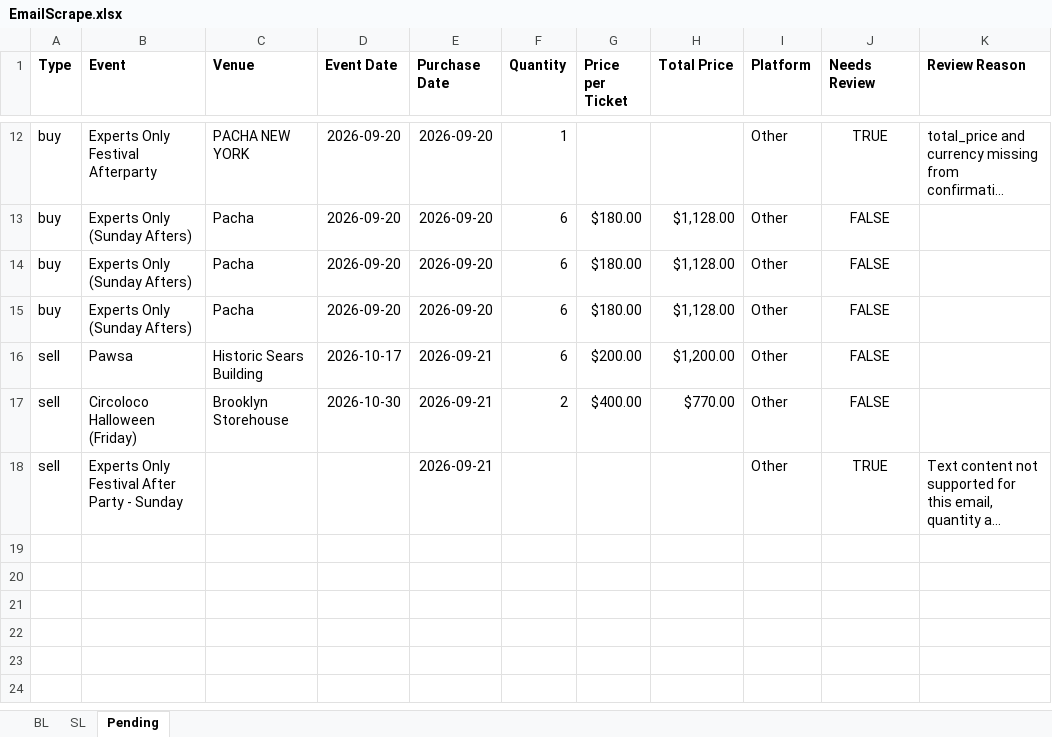
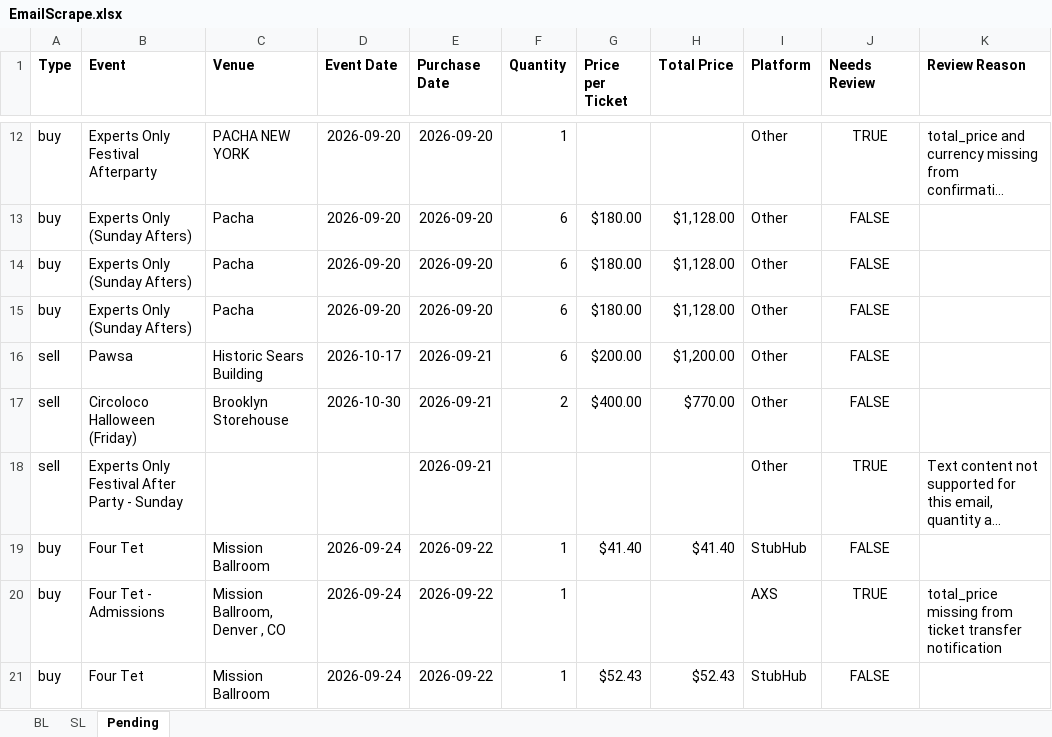
Before and after one commit to Cadennzzz/ticket-email-ingestion, an Excel workbook: EmailScrape.xlsx, sheet Pending, drawn as a sheet; only a part is shown, gaps mark what is left out; long unchanged cells end in …; values as stored, in another font and other column widths than the file's, no borders; the diff names each change by its address in the sheet, - before the commit and + after, or states it on an @@ line.

```diff
--- a/EmailScrape.xlsx (sheet Pending)
+++ b/EmailScrape.xlsx (sheet Pending)
+row 19: buy | Four Tet | Mission Ballroom | 2026-09-24 | 2026-09-22 | 1 | $41.40 | $41.40 | StubHub | FALSE
+row 20: buy | Four Tet - Admissions | Mission Ballroom, Denver , CO | 2026-09-24 | 2026-09-22 | 1 |  |  | AXS | TRUE | total_price missing from ticket transfer notification
+row 21: buy | Four Tet | Mission Ballroom | 2026-09-24 | 2026-09-22 | 1 | $52.43 | $52.43 | StubHub | FALSE
```
Also changed, not shown: 1 other file.
